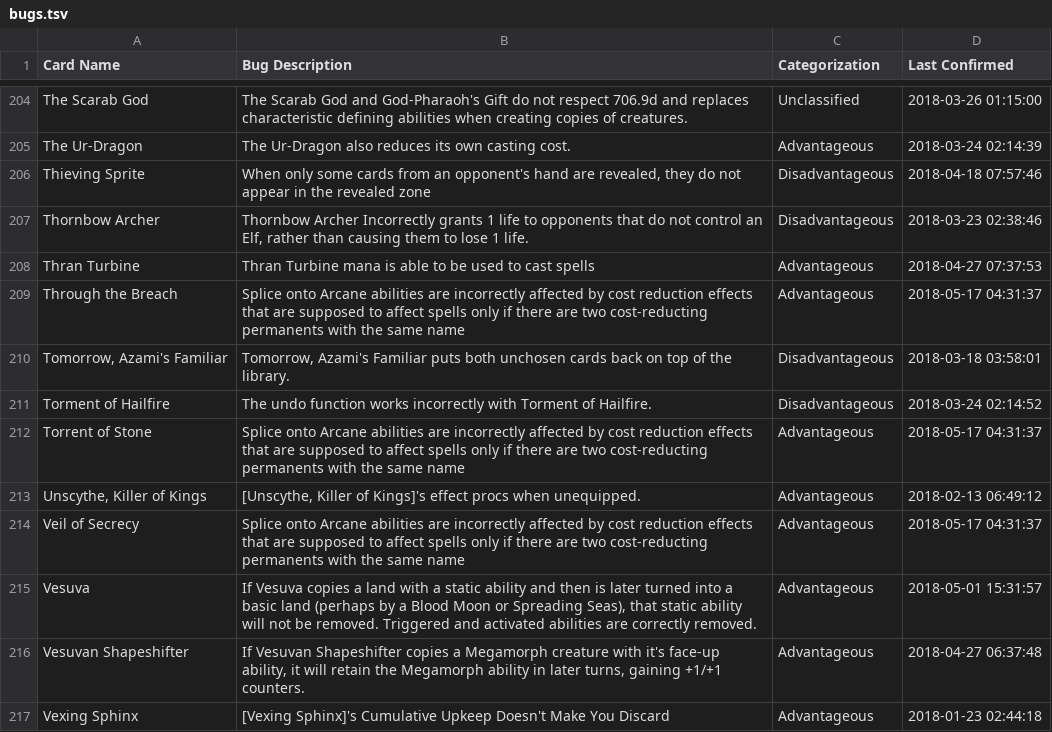
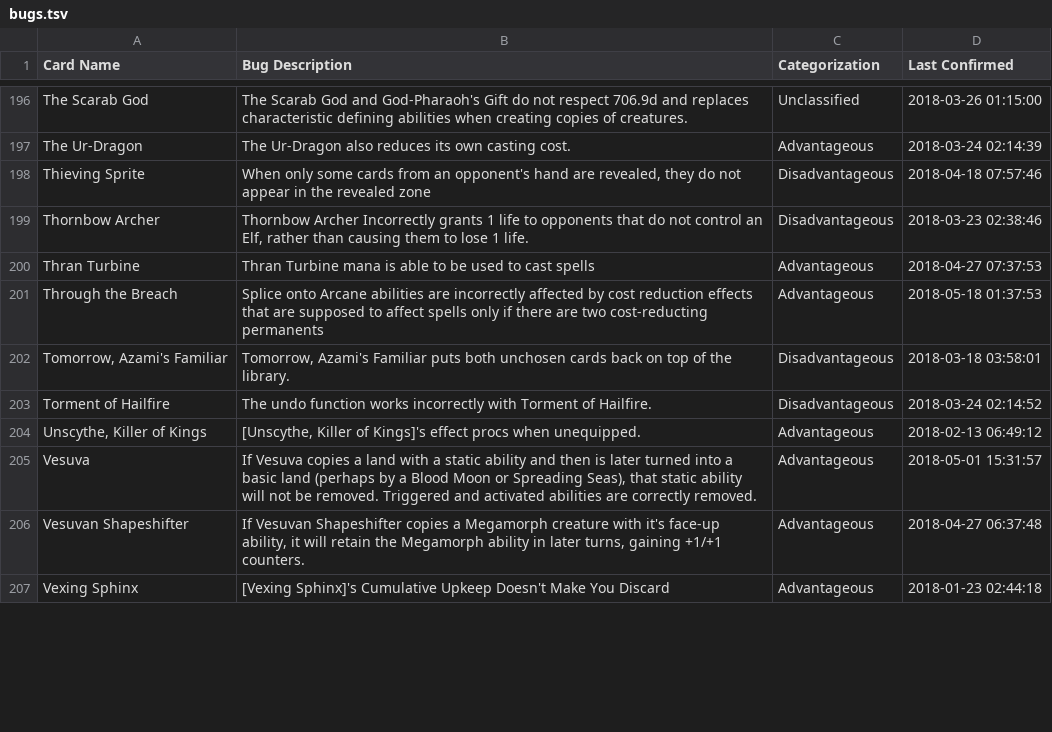
Before and after one commit to PennyDreadfulMTG/modo-bugs, a TSV file: bugs.tsv, drawn as a sheet; only a part is shown, gaps mark what is left out; the diff covers the shown part only.

```diff
--- a/bugs.tsv
+++ b/bugs.tsv
@@ -208,8 +200,6 @@ Thornbow Archer	Thornbow Archer Incorrectly grants 1 life to opponents that do n
 Thran Turbine	Thran Turbine mana is able to be used to cast spells	Advantageous	2018-04-27 07:37:53
-Through the Breach	Splice onto Arcane abilities are incorrectly affected by cost reduction effects that are supposed to affect spells only if there are two cost-reducting permanents with the same name	Advantageous	2018-05-17 04:31:37
+Through the Breach	Splice onto Arcane abilities are incorrectly affected by cost reduction effects that are supposed to affect spells only if there are two cost-reducting permanents	Advantageous	2018-05-18 01:37:53
 Tomorrow, Azami's Familiar	Tomorrow, Azami's Familiar puts both unchosen cards back on top of the library.	Disadvantageous	2018-03-18 03:58:01
 Torment of Hailfire	The undo function works incorrectly with Torment of Hailfire.	Disadvantageous	2018-03-24 02:14:52
-Torrent of Stone	Splice onto Arcane abilities are incorrectly affected by cost reduction effects that are supposed to affect spells only if there are two cost-reducting permanents with the same name	Advantageous	2018-05-17 04:31:37
 Unscythe, Killer of Kings	[Unscythe, Killer of Kings]'s effect procs when unequipped.	Advantageous	2018-02-13 06:49:12
-Veil of Secrecy	Splice onto Arcane abilities are incorrectly affected by cost reduction effects that are supposed to affect spells only if there are two cost-reducting permanents with the same name	Advantageous	2018-05-17 04:31:37
 Vesuva	If Vesuva copies a land with a static ability and then is later turned into a basic land (perhaps by a Blood Moon or Spreading Seas), that static ability will not be removed. Triggered and activated abilities are correctly removed.	Advantageous	2018-05-01 15:31:57
```
Also changed, not shown: 8 removed rows and 32 edited cells elsewhere in this file, 1 other file.
